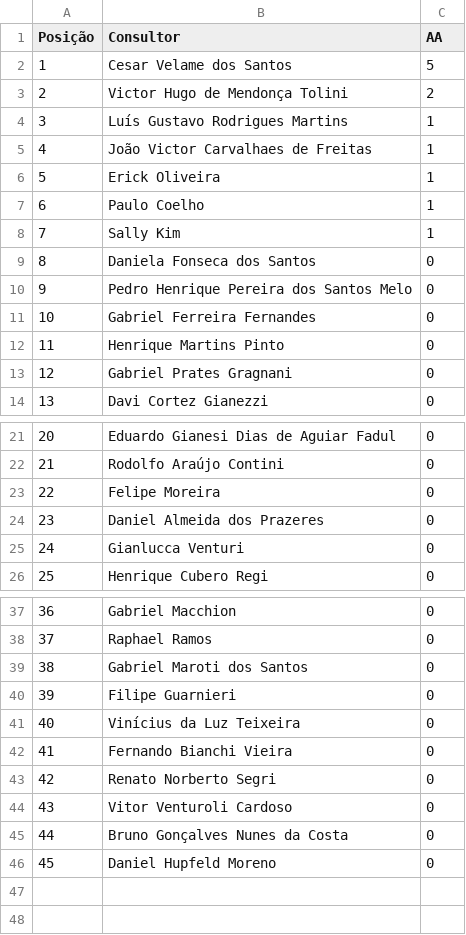
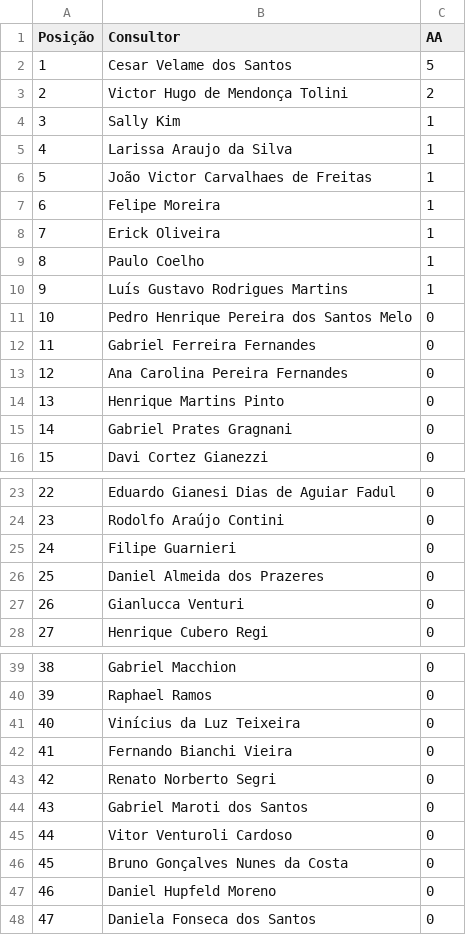
Before and after one commit to sprietootero/gestaoavista-sp1, a CSV file: ranking_muapd.csv, drawn as a sheet; only a part is shown, gaps mark what is left out; removed rows and columns are numbered as before the commit, all else as after; the diff names each change by its address in the sheet, - before the commit and + after, or states it on an @@ line.

```diff
--- a/ranking_muapd.csv
+++ b/ranking_muapd.csv
@@ row 8 moved to row 4: 3 @@
@@ column A (Posição) renumbered between rows 5 and 47 @@
-B5 (Consultor): Luís Gustavo Rodrigues Martins
+B5 (Consultor): Larissa Araujo da Silva
+row 7: 6 | Felipe Moreira | 1
+row 10: 9 | Luís Gustavo Rodrigues Martins | 1
+row 13: 12 | Ana Carolina Pereira Fernandes | 0
-B25 (Consultor): Felipe Moreira
+B25 (Consultor): Filipe Guarnieri
-row 40: 39 | Filipe Guarnieri | 0
@@ row 39 moved to row 44: 43 @@
@@ row 9 moved to row 48: 47 @@
```
Also changed, not shown: dados_extraidos.csv, ranking_7dias.csv, 2 other files.
